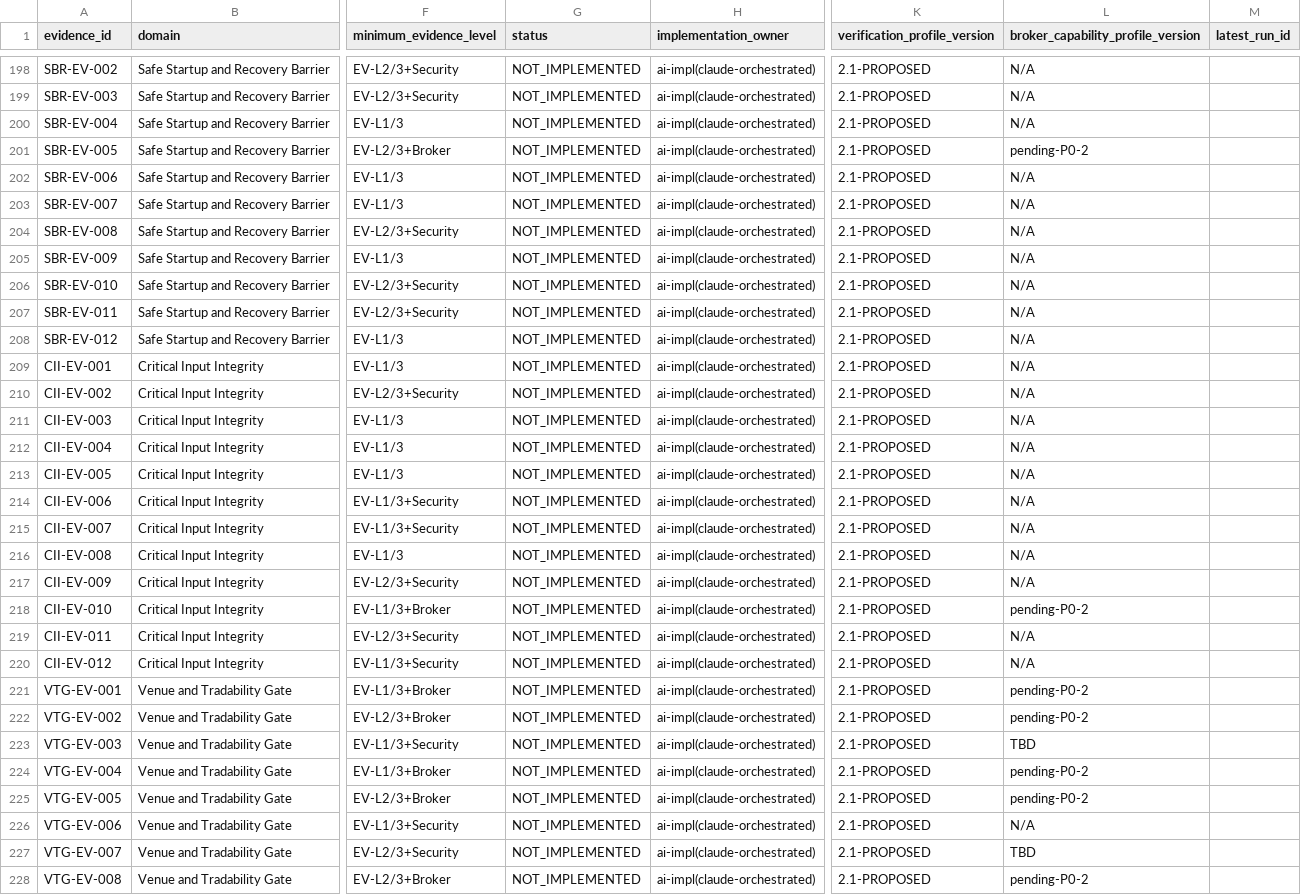
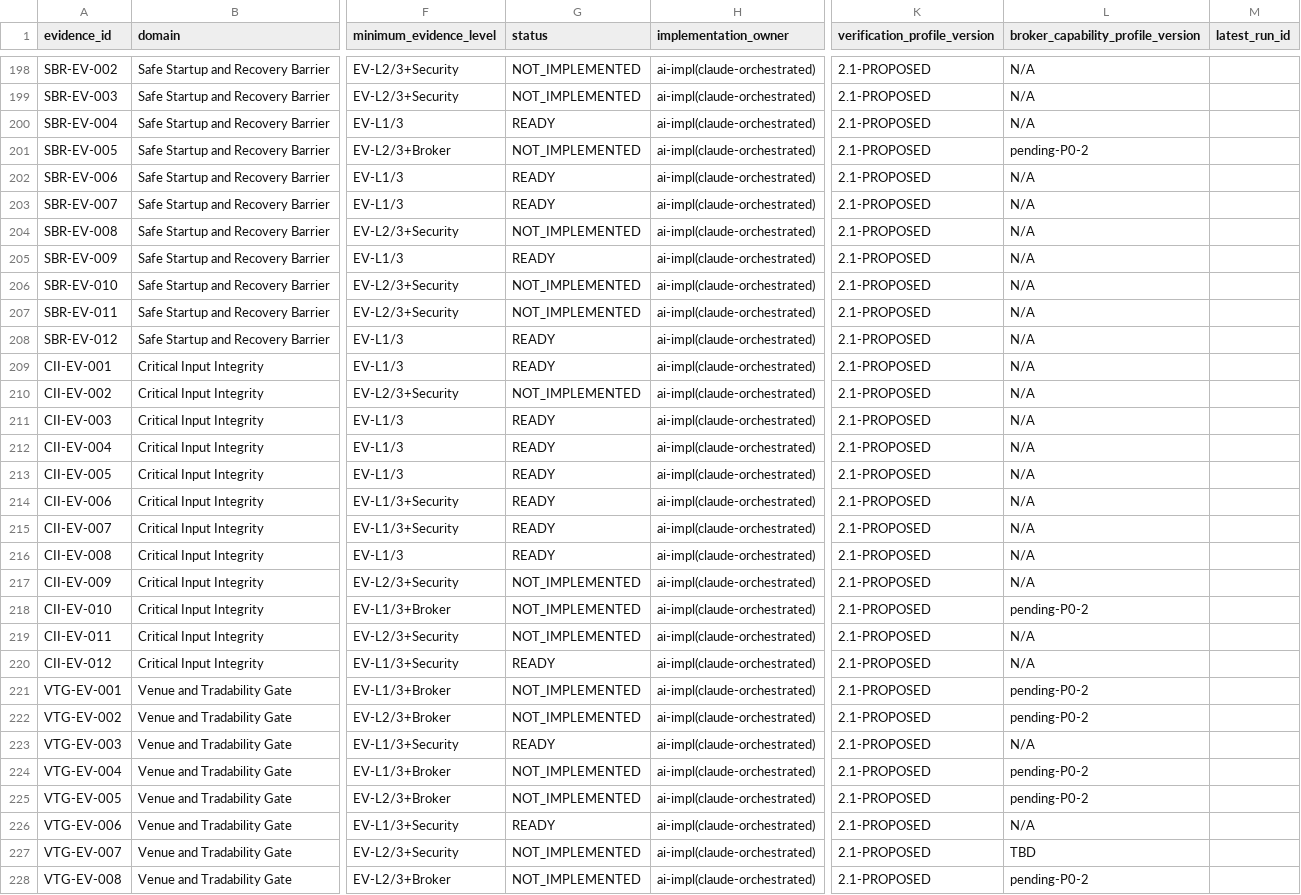
Before and after one commit to kakao-harris-lee/kis_unified_sts, a CSV file: tos-spec/src/part-1-foundation/verification/EVIDENCE-REGISTER-002.csv, drawn as a sheet; only a part is shown, gaps mark what is left out; the diff covers the shown part only; the diff names each change by its address in the sheet, - before the commit and + after, or states it on an @@ line.

```diff
--- a/tos-spec/src/part-1-foundation/verification/EVIDENCE-REGISTER-002.csv
+++ b/tos-spec/src/part-1-foundation/verification/EVIDENCE-REGISTER-002.csv
-G200 (status): NOT_IMPLEMENTED
+G200 (status): READY
-G202:G203 (status): NOT_IMPLEMENTED
+G202:G203 (status): READY
-G205 (status): NOT_IMPLEMENTED
+G205 (status): READY
-G208:G209 (status): NOT_IMPLEMENTED
+G208:G209 (status): READY
-G211:G216 (status): NOT_IMPLEMENTED
+G211:G216 (status): READY
-G220 (status): NOT_IMPLEMENTED
+G220 (status): READY
-G223 (status): NOT_IMPLEMENTED
+G223 (status): READY
-L223: TBD
+L223: N/A
-G226 (status): NOT_IMPLEMENTED
+G226 (status): READY
```
Also changed, not shown: 92 edited cells elsewhere in this file, 14 other files.
